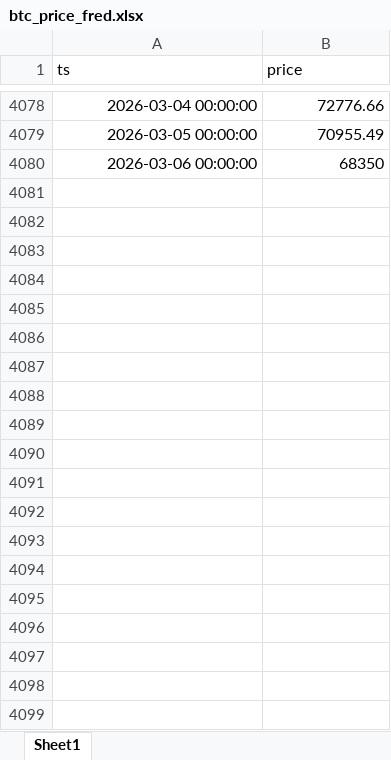
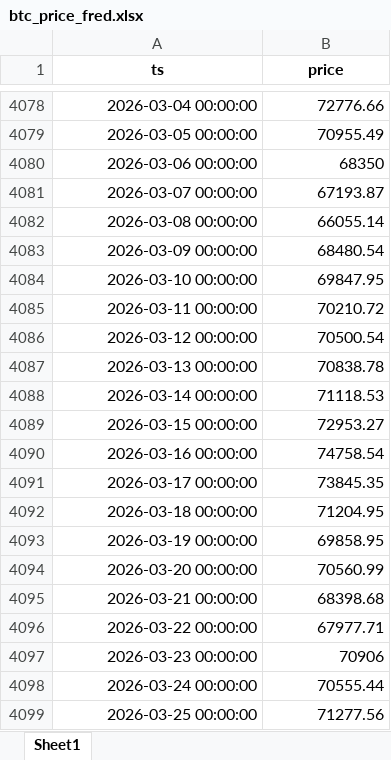
Before and after one commit to Nickcp39/BTC_analysis_tool, an Excel workbook: data/btc_price_fred.xlsx, sheet Sheet1, drawn as a sheet; only a part is shown, gaps mark what is left out; values as stored, in another font and other column widths than the file's, no borders; the diff covers the shown part only; the diff names each change by its address in the sheet, - before the commit and + after, or states it on an @@ line.

```diff
--- a/data/btc_price_fred.xlsx (sheet Sheet1)
+++ b/data/btc_price_fred.xlsx (sheet Sheet1)
@@ A1:B1 bold: off → on, alignment: left → center @@
+row 4081: 2026-03-07 00:00:00 | 67193.87
+row 4082: 2026-03-08 00:00:00 | 66055.14
+row 4083: 2026-03-09 00:00:00 | 68480.54
+row 4084: 2026-03-10 00:00:00 | 69847.95
+row 4085: 2026-03-11 00:00:00 | 70210.72
+row 4086: 2026-03-12 00:00:00 | 70500.54
+row 4087: 2026-03-13 00:00:00 | 70838.78
+row 4088: 2026-03-14 00:00:00 | 71118.53
+row 4089: 2026-03-15 00:00:00 | 72953.27
+row 4090: 2026-03-16 00:00:00 | 74758.54
+row 4091: 2026-03-17 00:00:00 | 73845.35
+row 4092: 2026-03-18 00:00:00 | 71204.95
+row 4093: 2026-03-19 00:00:00 | 69858.95
+row 4094: 2026-03-20 00:00:00 | 70560.99
+row 4095: 2026-03-21 00:00:00 | 68398.68
+row 4096: 2026-03-22 00:00:00 | 67977.71
+row 4097: 2026-03-23 00:00:00 | 70906
+row 4098: 2026-03-24 00:00:00 | 70555.44
+row 4099: 2026-03-25 00:00:00 | 71277.56
```
Also changed, not shown: 67 added rows elsewhere in this sheet, data/btc_merged_daily.xlsx, 38 other files.
